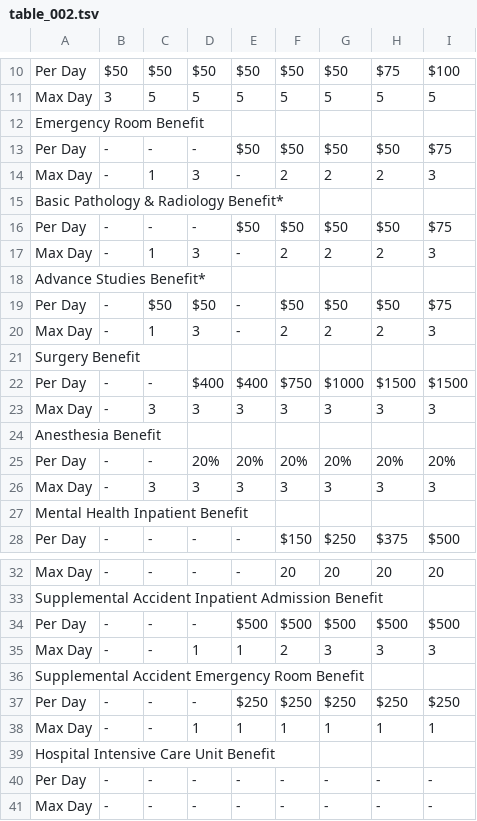
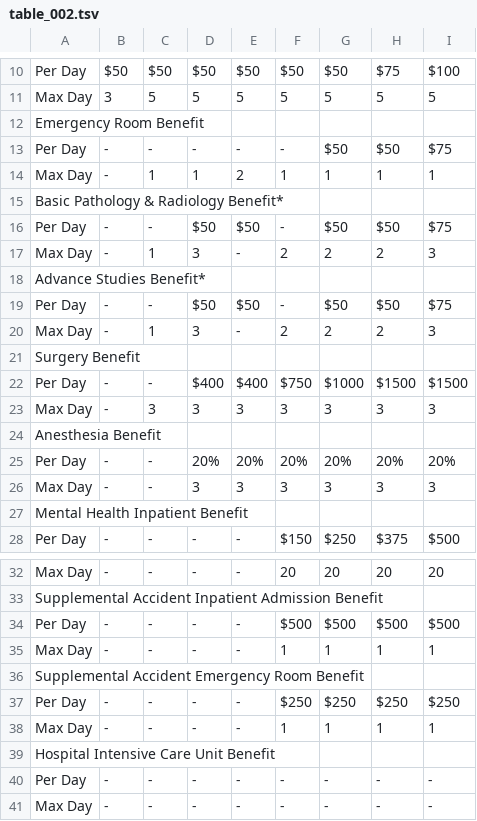
Before and after one commit to CJohnDesign/FEN_Sliders, a TSV file: decks/FEN_AH/ai/tables/table_002.tsv, drawn as a sheet; only a part is shown, gaps mark what is left out.

Commit message:
feat: Create Access Health Benefits Overview deck with updated summary processing

```diff
--- a/decks/FEN_AH/ai/tables/table_002.tsv
+++ b/decks/FEN_AH/ai/tables/table_002.tsv
@@ -12,9 +12,9 @@ Max Day	3	5	5	5	5	5	5	5
 Emergency Room Benefit				
-Per Day	-	-	-	$50	$50	$50	$50	$75
-Max Day	-	1	3	-	2	2	2	3
+Per Day	-	-	-	-	-	$50	$50	$75
+Max Day	-	1	1	2	1	1	1	1
 Basic Pathology & Radiology Benefit*				
-Per Day	-	-	-	$50	$50	$50	$50	$75
+Per Day	-	-	$50	$50	-	$50	$50	$75
 Max Day	-	1	3	-	2	2	2	3
 Advance Studies Benefit*				
-Per Day	-	$50	$50	-	$50	$50	$50	$75
+Per Day	-	-	$50	$50	-	$50	$50	$75
 Max Day	-	1	3	-	2	2	2	3
@@ -25,3 +25,3 @@ Anesthesia Benefit
 Per Day	-	-	20%	20%	20%	20%	20%	20%
-Max Day	-	3	3	3	3	3	3	3
+Max Day	-	-	3	3	3	3	3	3
 Mental Health Inpatient Benefit				
@@ -33,7 +33,7 @@ Max Day	-	-	-	-	20	20	20	20
 Supplemental Accident Inpatient Admission Benefit				
-Per Day	-	-	-	$500	$500	$500	$500	$500
-Max Day	-	-	1	1	2	3	3	3
+Per Day	-	-	-	-	$500	$500	$500	$500
+Max Day	-	-	-	-	1	1	1	1
 Supplemental Accident Emergency Room Benefit				
-Per Day	-	-	-	$250	$250	$250	$250	$250
-Max Day	-	-	1	1	1	1	1	1
+Per Day	-	-	-	-	$250	$250	$250	$250
+Max Day	-	-	-	-	1	1	1	1
 Hospital Intensive Care Unit Benefit				
```
Also changed, not shown: 7 other files.
